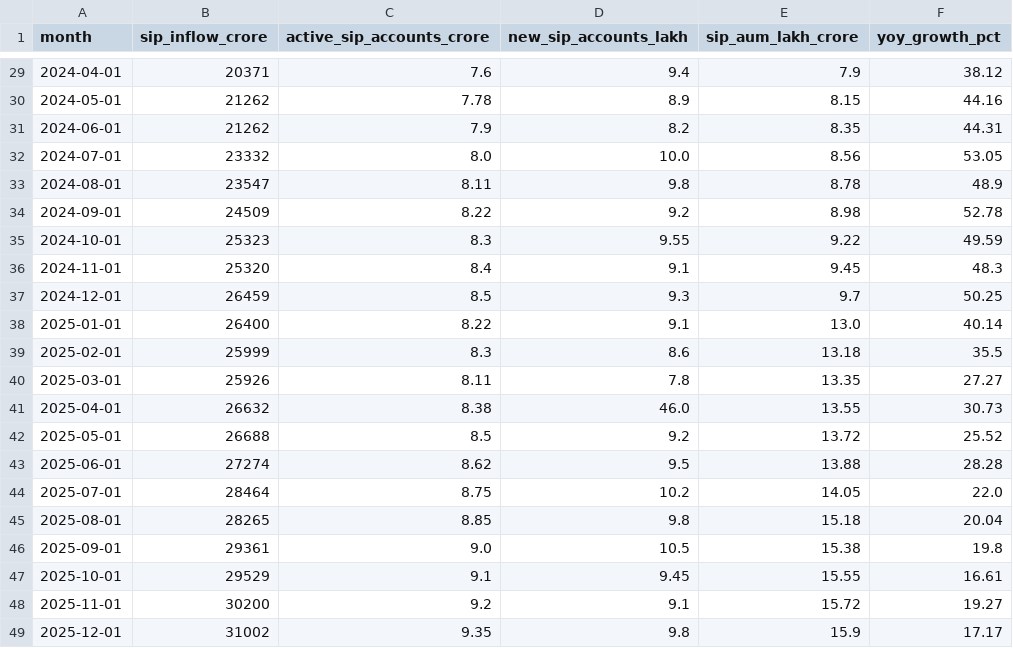
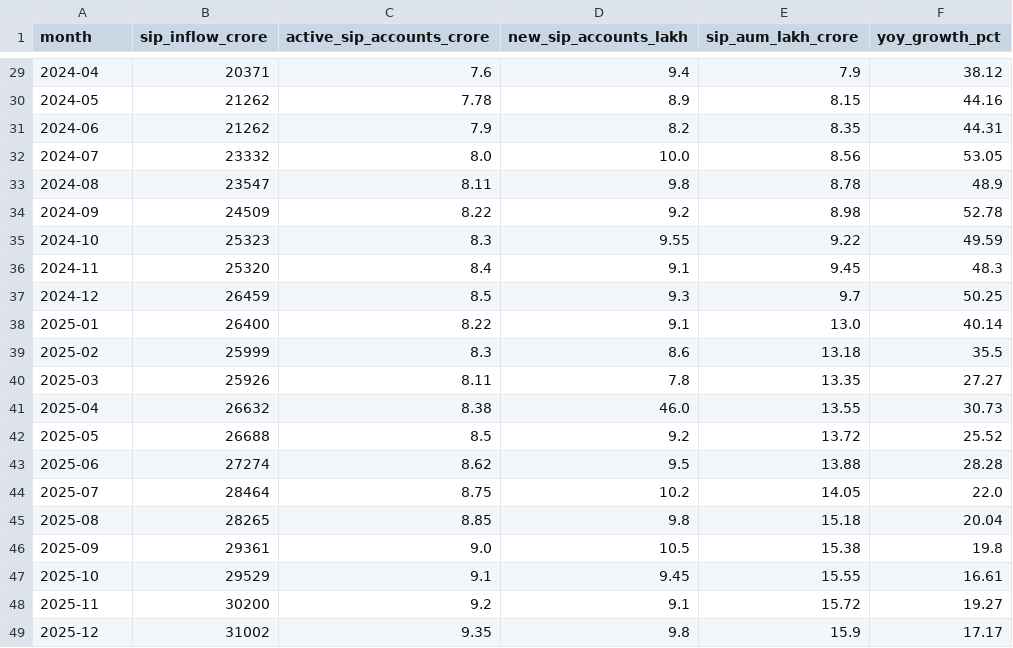
Before and after one commit to Kritvi0208/Mutual-Funds-Analytics, a CSV file: data/processed/04_monthly_sip_inflows.csv, drawn as a sheet; only a part is shown, gaps mark what is left out; the diff covers the shown part only.

```diff
--- a/data/processed/04_monthly_sip_inflows.csv
+++ b/data/processed/04_monthly_sip_inflows.csv
@@ -29,21 +29,21 @@ month,sip_inflow_crore,active_sip_accounts_crore,new_sip_accounts_lakh,sip_aum_l
-2024-04-01,20371,7.6,9.4,7.9,38.12
-2024-05-01,21262,7.78,8.9,8.15,44.16
-2024-06-01,21262,7.9,8.2,8.35,44.31
-2024-07-01,23332,8.0,10.0,8.56,53.05
-2024-08-01,23547,8.11,9.8,8.78,48.9
-2024-09-01,24509,8.22,9.2,8.98,52.78
-2024-10-01,25323,8.3,9.55,9.22,49.59
-2024-11-01,25320,8.4,9.1,9.45,48.3
-2024-12-01,26459,8.5,9.3,9.7,50.25
-2025-01-01,26400,8.22,9.1,13.0,40.14
-2025-02-01,25999,8.3,8.6,13.18,35.5
-2025-03-01,25926,8.11,7.8,13.35,27.27
-2025-04-01,26632,8.38,46.0,13.55,30.73
-2025-05-01,26688,8.5,9.2,13.72,25.52
-2025-06-01,27274,8.62,9.5,13.88,28.28
-2025-07-01,28464,8.75,10.2,14.05,22.0
-2025-08-01,28265,8.85,9.8,15.18,20.04
-2025-09-01,29361,9.0,10.5,15.38,19.8
-2025-10-01,29529,9.1,9.45,15.55,16.61
-2025-11-01,30200,9.2,9.1,15.72,19.27
-2025-12-01,31002,9.35,9.8,15.9,17.17
+2024-04,20371,7.6,9.4,7.9,38.12
+2024-05,21262,7.78,8.9,8.15,44.16
+2024-06,21262,7.9,8.2,8.35,44.31
+2024-07,23332,8.0,10.0,8.56,53.05
+2024-08,23547,8.11,9.8,8.78,48.9
+2024-09,24509,8.22,9.2,8.98,52.78
+2024-10,25323,8.3,9.55,9.22,49.59
+2024-11,25320,8.4,9.1,9.45,48.3
+2024-12,26459,8.5,9.3,9.7,50.25
+2025-01,26400,8.22,9.1,13.0,40.14
+2025-02,25999,8.3,8.6,13.18,35.5
+2025-03,25926,8.11,7.8,13.35,27.27
+2025-04,26632,8.38,46.0,13.55,30.73
+2025-05,26688,8.5,9.2,13.72,25.52
+2025-06,27274,8.62,9.5,13.88,28.28
+2025-07,28464,8.75,10.2,14.05,22.0
+2025-08,28265,8.85,9.8,15.18,20.04
+2025-09,29361,9.0,10.5,15.38,19.8
+2025-10,29529,9.1,9.45,15.55,16.61
+2025-11,30200,9.2,9.1,15.72,19.27
+2025-12,31002,9.35,9.8,15.9,17.17
```
Also changed, not shown: 27 edited cells elsewhere in this file, data/processed/03_aum_by_fund_house.csv, data/processed/05_category_inflows.csv, 11 other files.
